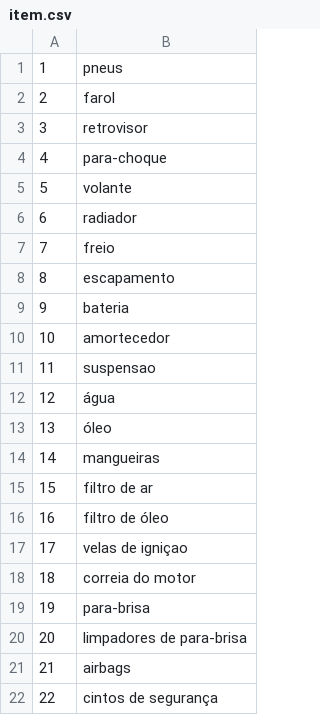
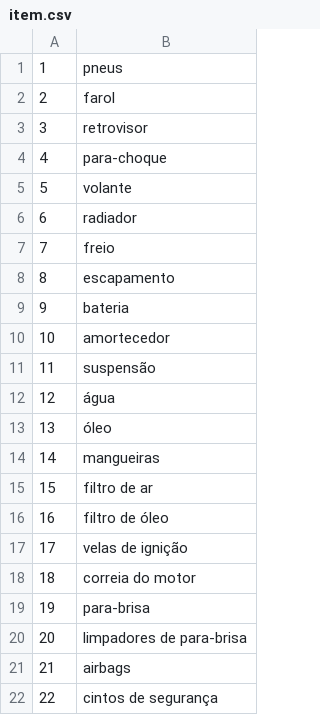
Before and after one commit to jeancarlopolo/app_oficina_flutter, a CSV file: mock/item.csv, drawn as a sheet.

```diff
--- a/mock/item.csv
+++ b/mock/item.csv
@@ -10,3 +10,3 @@
 10,amortecedor
-11,suspensao
+11,suspensão
 12,água
@@ -16,3 +16,3 @@
 16,filtro de óleo
-17,velas de igniçao
+17,velas de ignição
 18,correia do motor
```
Also changed, not shown: 13 other files.
